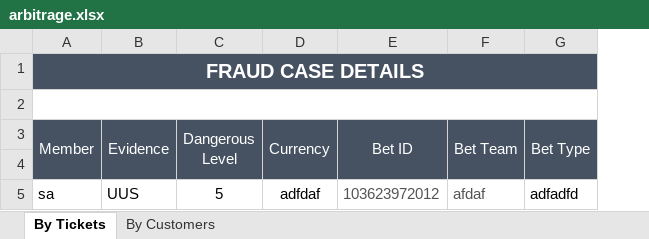
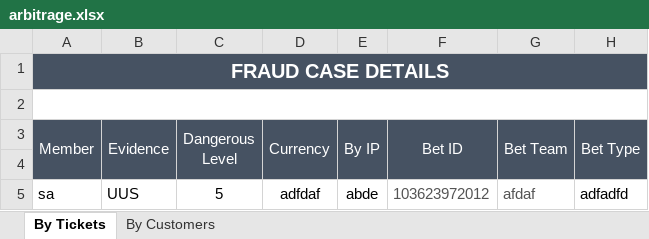
Before and after one commit to starixvn/spu_FraudSensor, an Excel workbook: Fanex.NAP.FS.Websites/App_Data/Excel Template/MatchMonitor/FraudCaseDetail/arbitrage.xlsx, sheet By Tickets, drawn as a sheet; only a part is shown; values as stored, in another font and other column widths than the file's, no borders; the diff names each change by its address in the sheet, - before the commit and + after, or states it on an @@ line.

```diff
--- a/Fanex.NAP.FS.Websites/App_Data/Excel Template/MatchMonitor/FraudCaseDetail/arbitrage.xlsx (sheet By Tickets)
+++ b/Fanex.NAP.FS.Websites/App_Data/Excel Template/MatchMonitor/FraudCaseDetail/arbitrage.xlsx (sheet By Tickets)
+column E (By IP), row 5: abde
```
Also changed, not shown: 7 other files.
